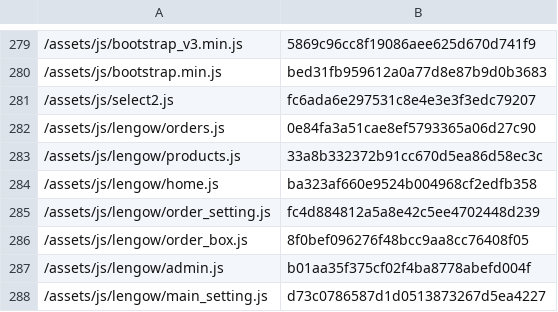
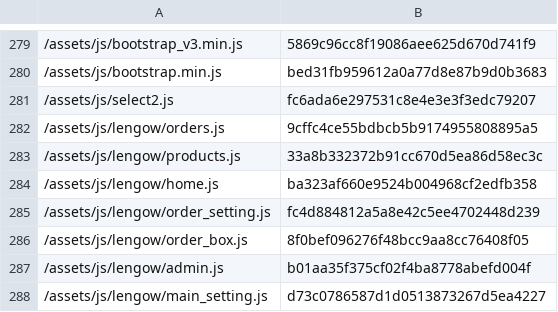
Before and after one commit to lengow/plugin-woocommerce, a CSV file: toolbox/checkmd5.csv, drawn as a sheet; only a part is shown, gaps mark what is left out.

Commit message:
Check if variable is undefined

```diff
--- a/toolbox/checkmd5.csv
+++ b/toolbox/checkmd5.csv
@@ -281,3 +281,3 @@
 /assets/js/select2.js|fc6ada6e297531c8e4e3e3f3edc79207
-/assets/js/lengow/orders.js|0e84fa3a51cae8ef5793365a06d27c90
+/assets/js/lengow/orders.js|9cffc4ce55bdbcb5b9174955808895a5
 /assets/js/lengow/products.js|33a8b332372b91cc670d5ea86d58ec3c
```
Also changed, not shown: 1 other file.
